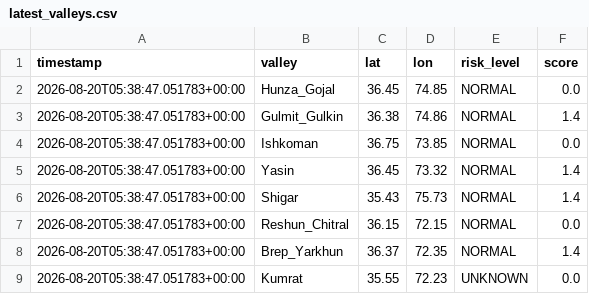
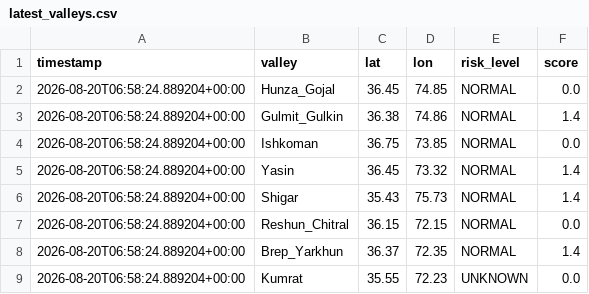
Before and after one commit to mirkhanzai/glacial-risk-watch-pakistan, a CSV file: data/latest_valleys.csv, drawn as a sheet.

```diff
--- a/data/latest_valleys.csv
+++ b/data/latest_valleys.csv
@@ -1,9 +1,9 @@
 timestamp,valley,lat,lon,risk_level,score
-2026-08-20T05:38:47.051783+00:00,Hunza_Gojal,36.45,74.85,NORMAL,0.0
-2026-08-20T05:38:47.051783+00:00,Gulmit_Gulkin,36.38,74.86,NORMAL,1.4
-2026-08-20T05:38:47.051783+00:00,Ishkoman,36.75,73.85,NORMAL,0.0
-2026-08-20T05:38:47.051783+00:00,Yasin,36.45,73.32,NORMAL,1.4
-2026-08-20T05:38:47.051783+00:00,Shigar,35.43,75.73,NORMAL,1.4
-2026-08-20T05:38:47.051783+00:00,Reshun_Chitral,36.15,72.15,NORMAL,0.0
-2026-08-20T05:38:47.051783+00:00,Brep_Yarkhun,36.37,72.35,NORMAL,1.4
-2026-08-20T05:38:47.051783+00:00,Kumrat,35.55,72.23,UNKNOWN,0.0
+2026-08-20T06:58:24.889204+00:00,Hunza_Gojal,36.45,74.85,NORMAL,0.0
+2026-08-20T06:58:24.889204+00:00,Gulmit_Gulkin,36.38,74.86,NORMAL,1.4
+2026-08-20T06:58:24.889204+00:00,Ishkoman,36.75,73.85,NORMAL,0.0
+2026-08-20T06:58:24.889204+00:00,Yasin,36.45,73.32,NORMAL,1.4
+2026-08-20T06:58:24.889204+00:00,Shigar,35.43,75.73,NORMAL,1.4
+2026-08-20T06:58:24.889204+00:00,Reshun_Chitral,36.15,72.15,NORMAL,0.0
+2026-08-20T06:58:24.889204+00:00,Brep_Yarkhun,36.37,72.35,NORMAL,1.4
+2026-08-20T06:58:24.889204+00:00,Kumrat,35.55,72.23,UNKNOWN,0.0
```
Also changed, not shown: data/history.csv, 1 other file.
